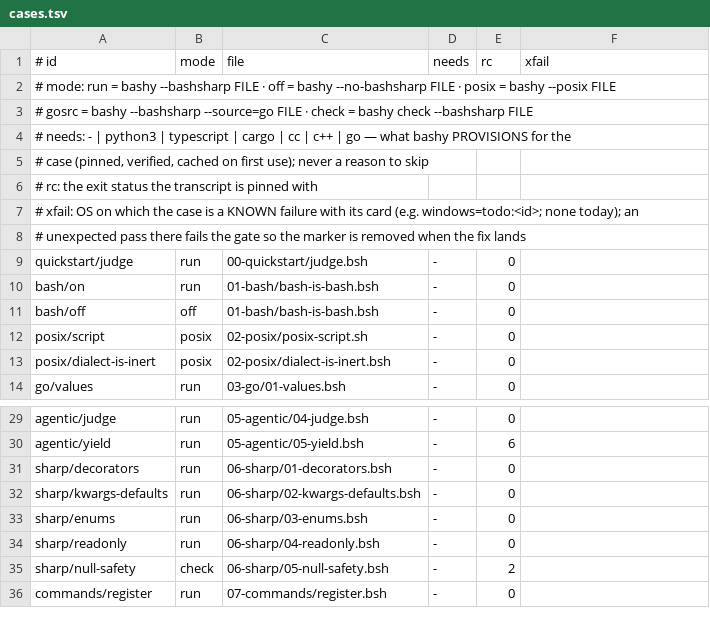
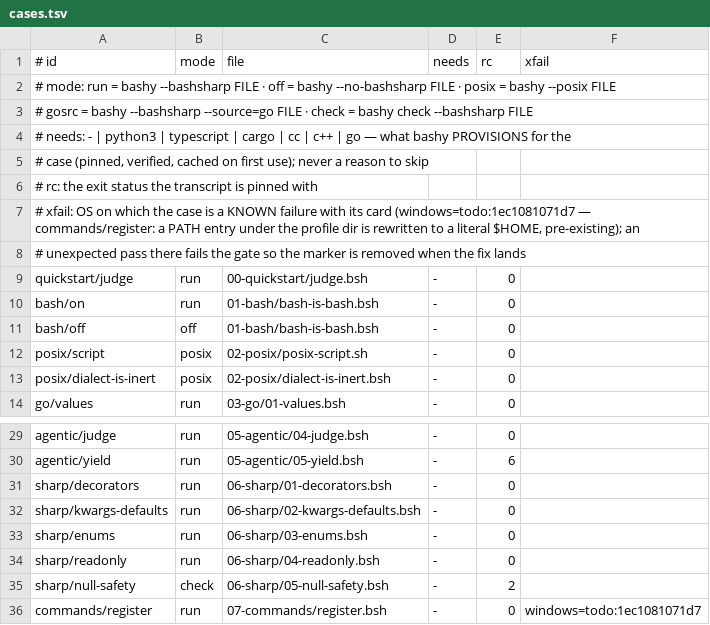
Before and after one commit to bashsharp/tour, a TSV file: cases.tsv, drawn as a sheet; only a part is shown, gaps mark what is left out.

Commit message:
cases.tsv: commands/register is known-failing on Windows (todo:1ec1081071d7, pre-existing — a PATH entry under the profile dir is rewritten to a literal $HOME); README/SKILL say so
Sprint: #213
Story: #519
Story-ID: 0a0b6c3ee264

```diff
--- a/cases.tsv
+++ b/cases.tsv
@@ -6,3 +6,3 @@
 # rc: the exit status the transcript is pinned with
-# xfail: OS on which the case is a KNOWN failure with its card (e.g. windows=todo:<id>; none today); an
+# xfail: OS on which the case is a KNOWN failure with its card (windows=todo:1ec1081071d7 — commands/register: a PATH entry under the profile dir is rewritten to a literal $HOME, pre-existing); an
 #        unexpected pass there fails the gate so the marker is removed when the fix lands
@@ -35,2 +35,2 @@ sharp/readonly	run	06-sharp/04-readonly.bsh	-	0
 sharp/null-safety	check	06-sharp/05-null-safety.bsh	-	2
-commands/register	run	07-commands/register.bsh	-	0
+commands/register	run	07-commands/register.bsh	-	0	windows=todo:1ec1081071d7
```
Also changed, not shown: 2 other files.
